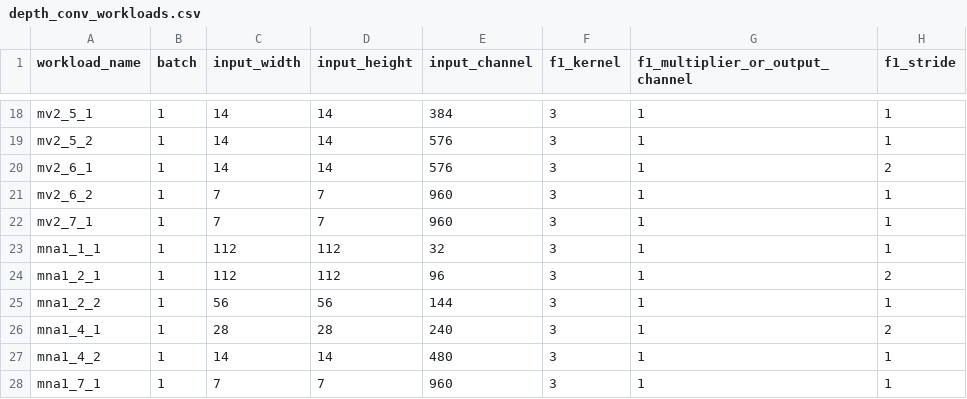
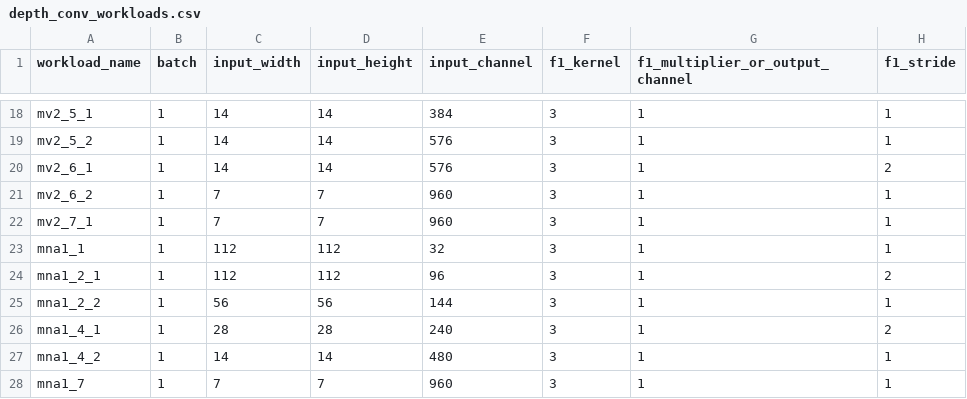
Before and after one commit to moderato/LayerFusion, a CSV file: workloads/depth_conv_workloads.csv, drawn as a sheet; only a part is shown, gaps mark what is left out; the diff names each change by its address in the sheet, - before the commit and + after, or states it on an @@ line.

```diff
--- a/workloads/depth_conv_workloads.csv
+++ b/workloads/depth_conv_workloads.csv
-A23 (workload_name): mna1_1_1
+A23 (workload_name): mna1_1
-A28 (workload_name): mna1_7_1
+A28 (workload_name): mna1_7
```
Also changed, not shown: 2 other files.
